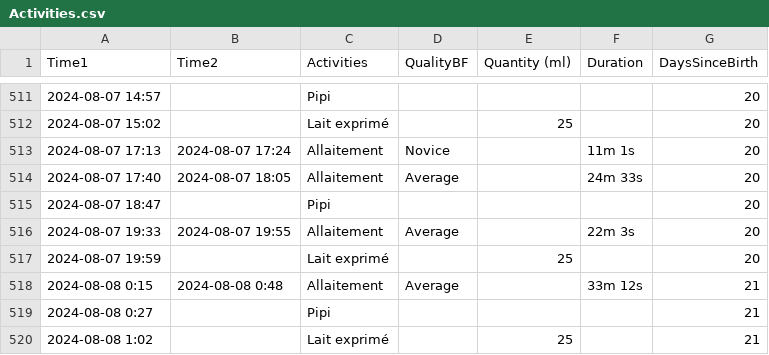
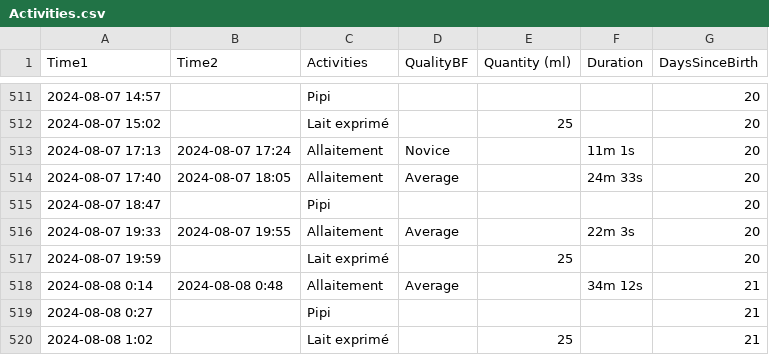
Before and after one commit to jstonge/baby-log, a CSV file: docs/Activities.csv, drawn as a sheet; only a part is shown, gaps mark what is left out.

Commit message:
Update Activities.csv

```diff
--- a/docs/Activities.csv
+++ b/docs/Activities.csv
@@ -517,5 +517,3 @@ Time1,Time2,Activities,QualityBF,Quantity (ml),Duration,DaysSinceBirth
 2024-08-07 19:59,,Lait exprimé,,25,,20
-2024-08-08 0:15,2024-08-08 0:48,Allaitement,Average,"
-
-",33m 12s,21
+2024-08-08 0:14,2024-08-08 0:48,Allaitement,Average,,34m 12s,21
 2024-08-08 0:27,,Pipi,,,,21
```
